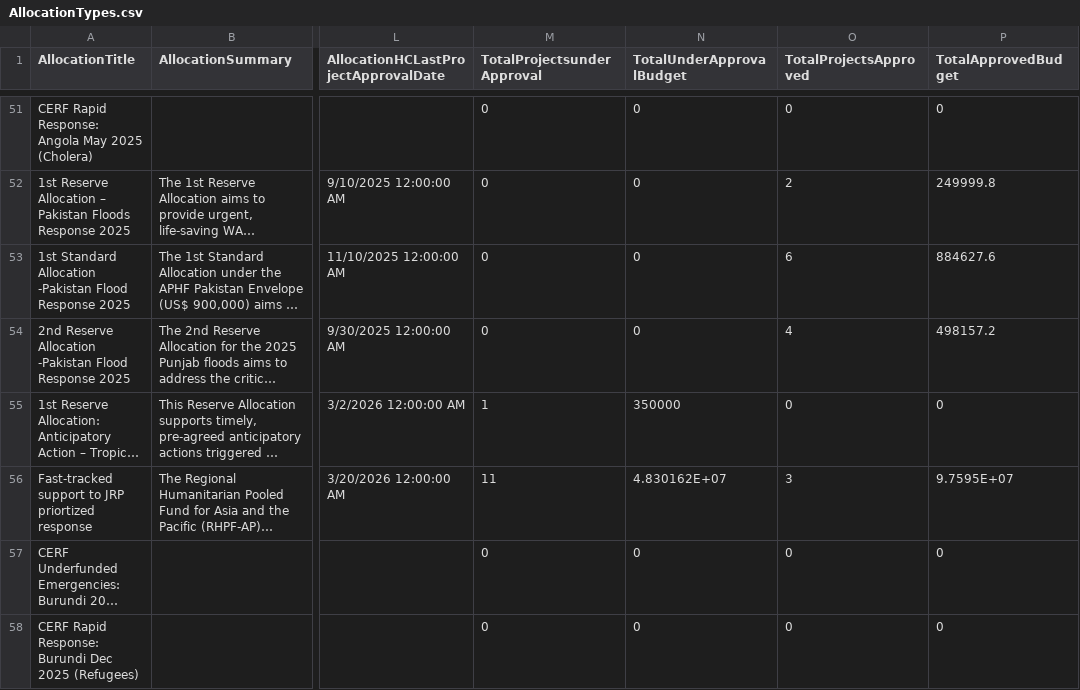
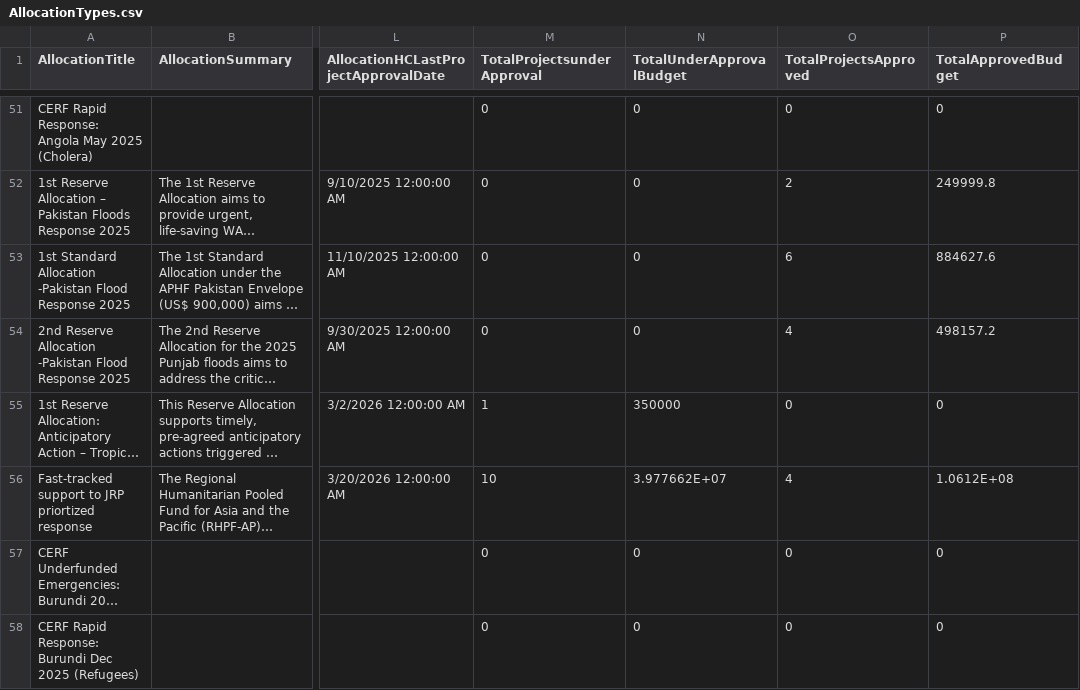
Before and after one commit to CBPFGMS/cbpfgms-data, a CSV file: utils/CBPF_allocations_overview_static/data/AllocationTypes.csv, drawn as a sheet; only a part is shown, gaps mark what is left out; long unchanged cells end in …; the diff covers the shown part only; the diff names each change by its address in the sheet, - before the commit and + after, or states it on an @@ line.

```diff
--- a/utils/CBPF_allocations_overview_static/data/AllocationTypes.csv
+++ b/utils/CBPF_allocations_overview_static/data/AllocationTypes.csv
-M56 (TotalProjectsunderApproval): 11
+M56 (TotalProjectsunderApproval): 10
-N56 (TotalUnderApprovalBudget): 4.830162E+07
+N56 (TotalUnderApprovalBudget): 3.977662E+07
-O56 (TotalProjectsApproved): 3
+O56 (TotalProjectsApproved): 4
-P56 (TotalApprovedBudget): 9.7595E+07
+P56 (TotalApprovedBudget): 1.0612E+08
```
Also changed, not shown: 1 added row and 17 edited cells elsewhere in this file, utils/CBPF_allocations_overview_static/data/ProjectSummaryAggV2_2015.csv, utils/CBPF_allocations_overview_static/data/ProjectSummaryV2_2023.csv, 9 other files.
